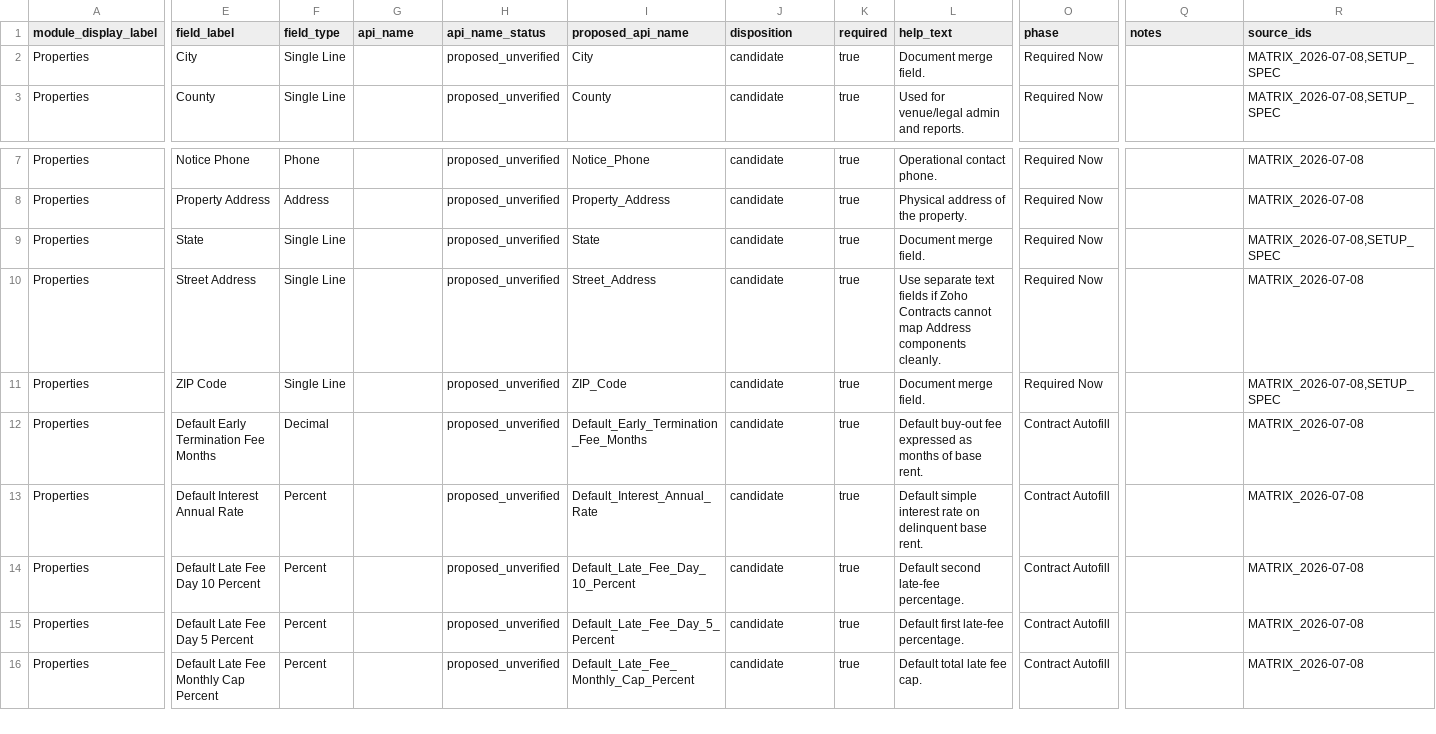
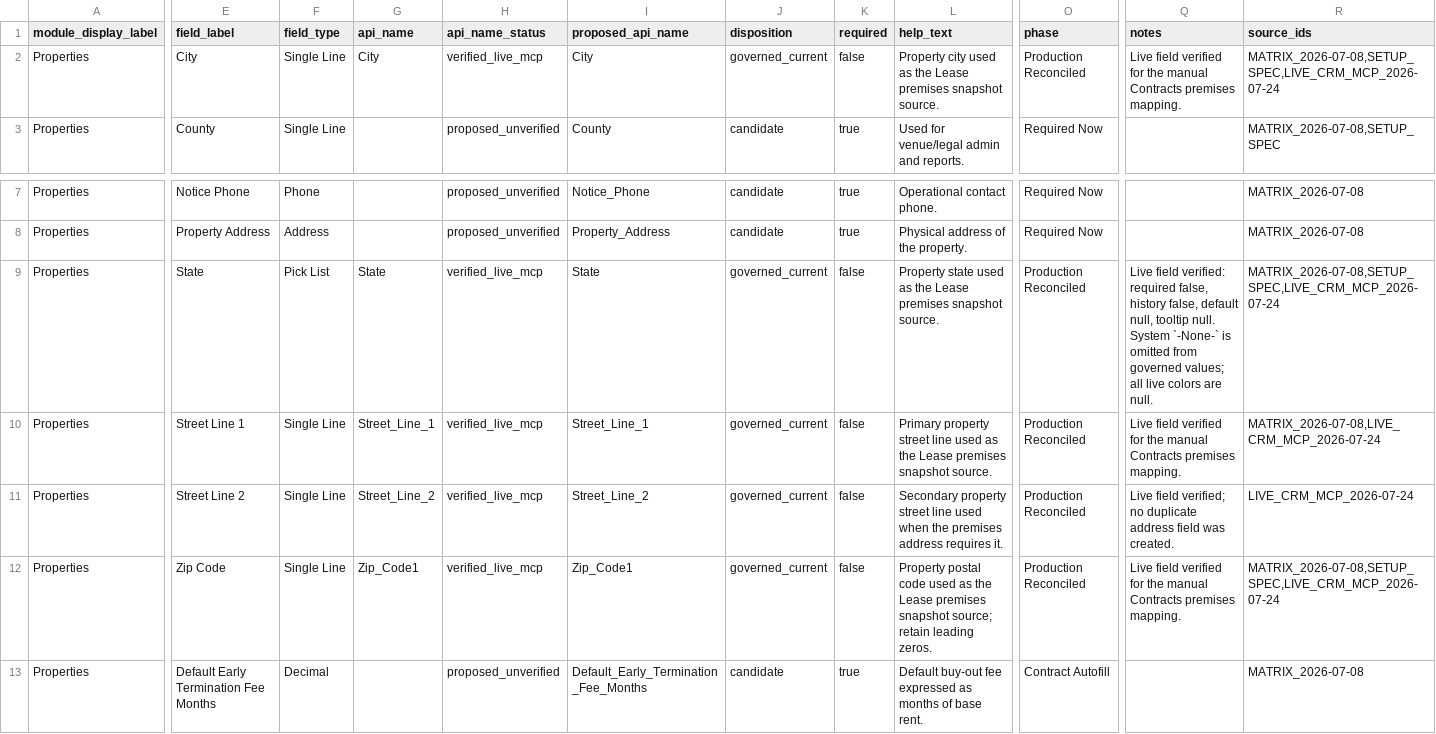
Before and after one commit to GH-Real-Estate/gh-real-estate-ops-code, a CSV file: src/zoho-crm/field-maps/crm-module-fields/properties.csv, drawn as a sheet; only a part is shown, gaps mark what is left out; the shorter side is filled out with more unchanged rows; addresses are those after the commit; rows hold the shown columns only; the diff covers the shown part only; the diff names each change by its address in the sheet, - before the commit and + after, or states it on an @@ line.

```diff
--- a/src/zoho-crm/field-maps/crm-module-fields/properties.csv
+++ b/src/zoho-crm/field-maps/crm-module-fields/properties.csv
-G2 (api_name): (empty)
+G2 (api_name): City
-H2 (api_name_status): proposed_unverified
+H2 (api_name_status): verified_live_mcp
-J2 (disposition): candidate
+J2 (disposition): governed_current
-K2 (required): true
+K2 (required): false
-L2 (help_text): Document merge field.
+L2 (help_text): Property city used as the Lease premises snapshot source.
-O2 (phase): Required Now
+O2 (phase): Production Reconciled
-Q2 (notes): (empty)
+Q2 (notes): Live field verified for the manual Contracts premises mapping.
-R2 (source_ids): MATRIX_2026-07-08,SETUP_SPEC
+R2 (source_ids): MATRIX_2026-07-08,SETUP_SPEC,LIVE_CRM_MCP_2026-07-24
-F9 (field_type): Single Line
+F9 (field_type): Pick List
-G9 (api_name): (empty)
+G9 (api_name): State
-H9:H10 (api_name_status): proposed_unverified
+H9:H10 (api_name_status): verified_live_mcp
-J9:J10 (disposition): candidate
+J9:J10 (disposition): governed_current
-K9:K10 (required): true
+K9:K10 (required): false
-L9 (help_text): Document merge field.
+L9 (help_text): Property state used as the Lease premises snapshot source.
-O9:O10 (phase): Required Now
+O9:O10 (phase): Production Reconciled
-Q9 (notes): (empty)
+Q9 (notes): Live field verified: required false, history false, default null, tooltip null. System `-None-` is omitted from governed values; all live colors are null.
-R9 (source_ids): MATRIX_2026-07-08,SETUP_SPEC
+R9 (source_ids): MATRIX_2026-07-08,SETUP_SPEC,LIVE_CRM_MCP_2026-07-24
-E10 (field_label): Street Address
+E10 (field_label): Street Line 1
-G10 (api_name): (empty)
+G10 (api_name): Street_Line_1
-I10 (proposed_api_name): Street_Address
+I10 (proposed_api_name): Street_Line_1
-L10 (help_text): Use separate text fields if Zoho Contracts cannot map Address components cleanly.
+L10 (help_text): Primary property street line used as the Lease premises snapshot source.
-Q10 (notes): (empty)
+Q10 (notes): Live field verified for the manual Contracts premises mapping.
-R10 (source_ids): MATRIX_2026-07-08
+R10 (source_ids): MATRIX_2026-07-08,LIVE_CRM_MCP_2026-07-24
+row 11: Properties | Street Line 2 | Single Line | Street_Line_2 | verified_live_mcp | Street_Line_2 | governed_current | false | Secondary property street line used when the premises address requires it. | Production Reconciled | Live field verified; no duplicate address field was created. | LIVE_CRM_MCP_2026-07-24
-E12 (field_label): ZIP Code
+E12 (field_label): Zip Code
-G12 (api_name): (empty)
+G12 (api_name): Zip_Code1
-H12 (api_name_status): proposed_unverified
+H12 (api_name_status): verified_live_mcp
-I12 (proposed_api_name): ZIP_Code
+I12 (proposed_api_name): Zip_Code1
-J12 (disposition): candidate
+J12 (disposition): governed_current
-K12 (required): true
+K12 (required): false
-L12 (help_text): Document merge field.
+L12 (help_text): Property postal code used as the Lease premises snapshot source; retain leading zeros.
-O12 (phase): Required Now
+O12 (phase): Production Reconciled
-Q12 (notes): (empty)
+Q12 (notes): Live field verified for the manual Contracts premises mapping.
-R12 (source_ids): MATRIX_2026-07-08,SETUP_SPEC
+R12 (source_ids): MATRIX_2026-07-08,SETUP_SPEC,LIVE_CRM_MCP_2026-07-24
```
Also changed, not shown: 10 edited cells elsewhere in this file, src/zoho-crm/field-maps/crm-module-fields/contacts.csv, src/zoho-crm/field-maps/crm-module-fields/leases-02.csv, 27 other files.
